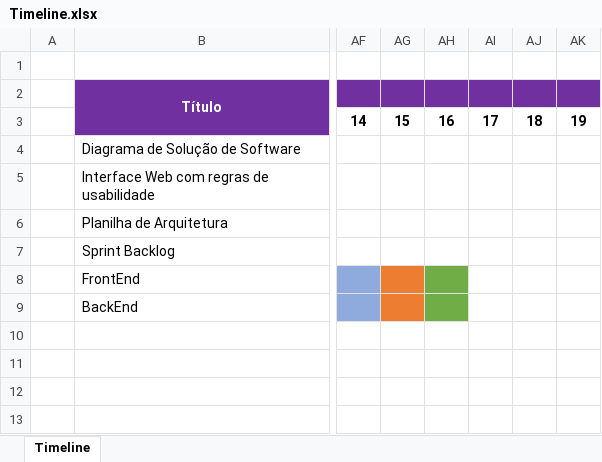
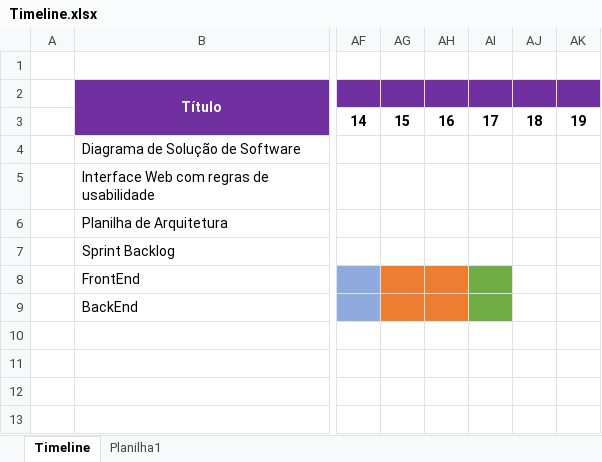
Before and after one commit to Lucassouza849/grupoPi3Semestre, an Excel workbook: Documentação/Timeline/Timeline.xlsx, sheet Timeline, drawn as a sheet; only a part is shown, gaps mark what is left out; values as stored, in another font and other column widths than the file's, no borders; the diff names each change by its address in the sheet, - before the commit and + after, or states it on an @@ line.

```diff
--- a/Documentação/Timeline/Timeline.xlsx (sheet Timeline)
+++ b/Documentação/Timeline/Timeline.xlsx (sheet Timeline)
+sheet tab: Planilha1
-AH8:AH9 fill: #70AD47
+AH8:AH9 fill: #ED7D31
-AI8:AI9 fill: none
+AI8:AI9 fill: #70AD47
```
Also changed, not shown: 6 other files.
